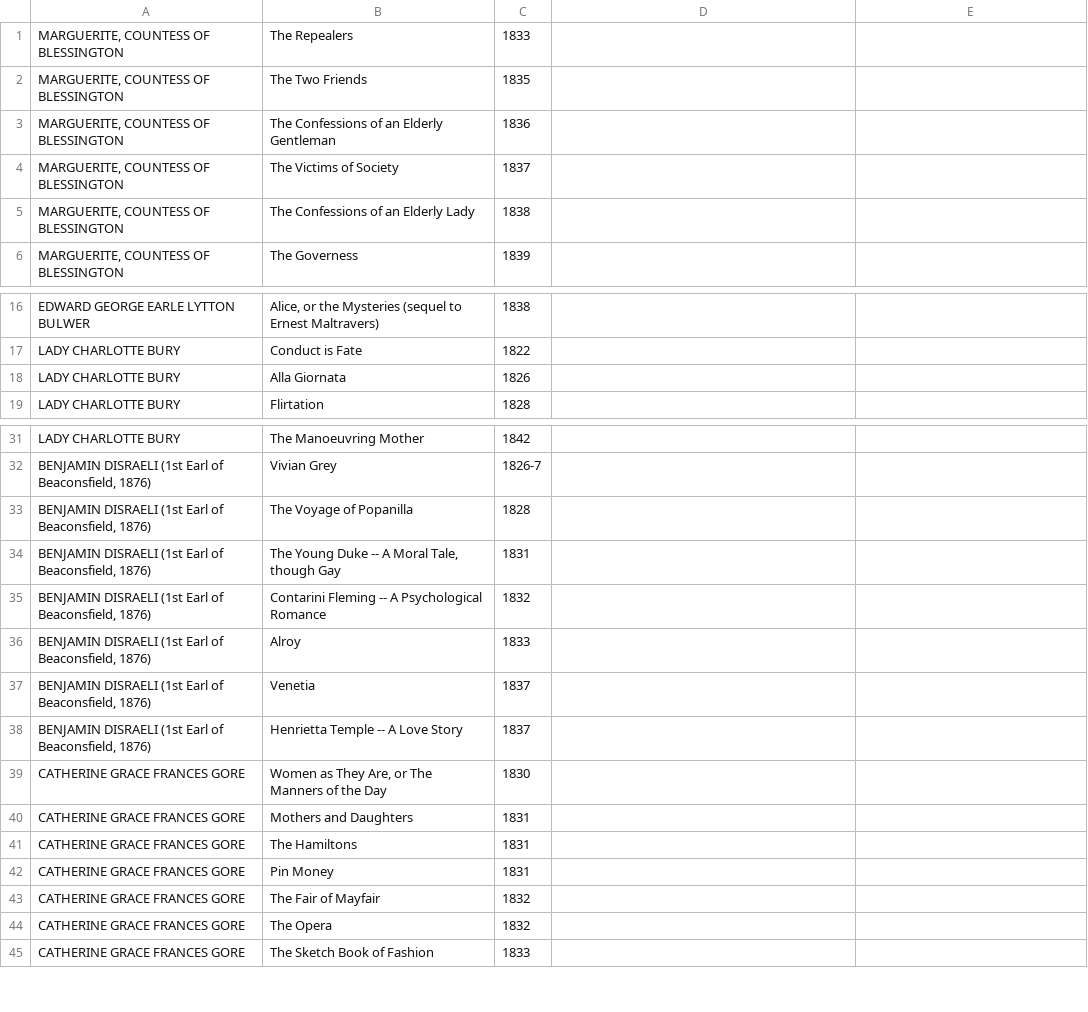
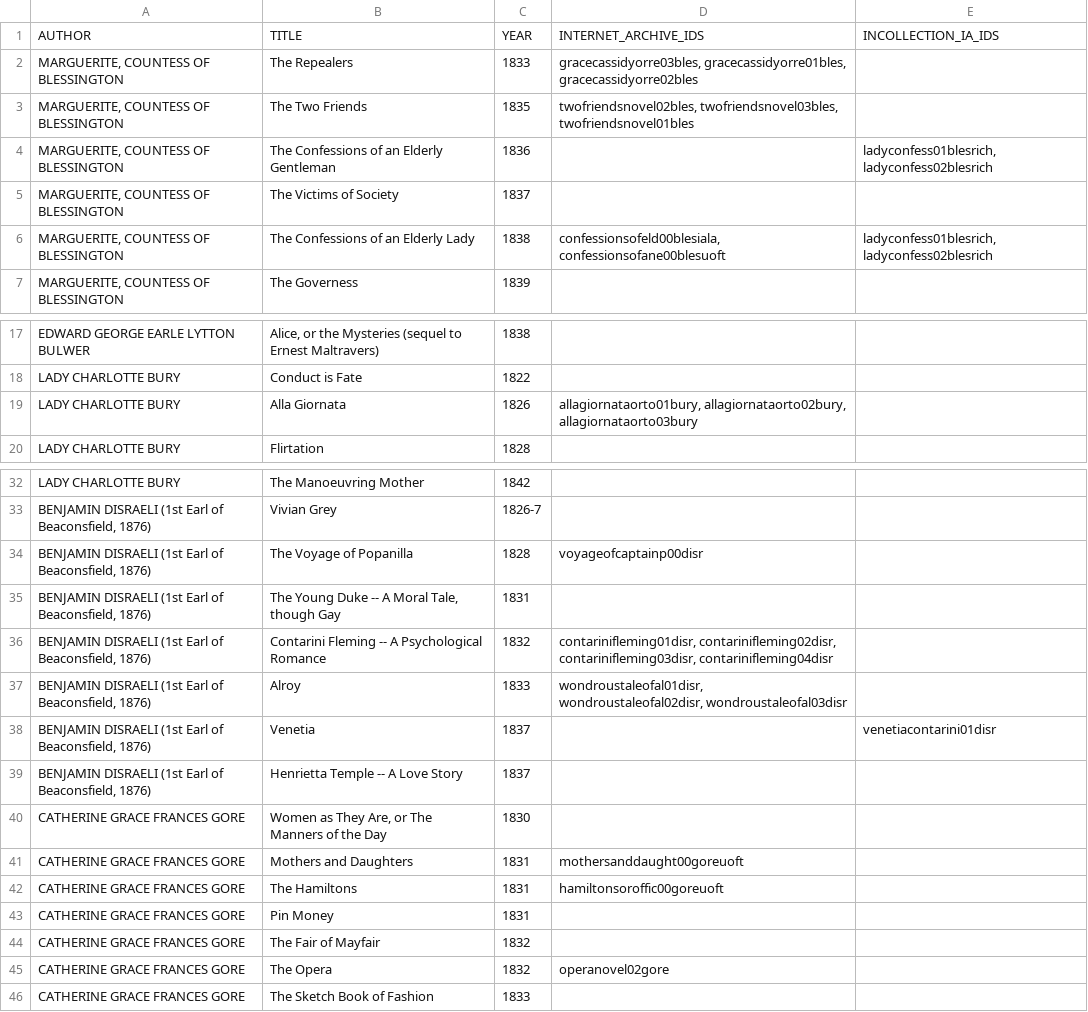
Before and after one commit to ariddell/datasets, a CSV file: silverfork/silver_fork_utf8.csv, drawn as a sheet; only a part is shown, gaps mark what is left out; the diff covers the shown part only.

Commit message:
Adding Internet Archive identifiers

```diff
--- a/silverfork/silver_fork_utf8.csv
+++ b/silverfork/silver_fork_utf8.csv
@@ -1,3 +1,4 @@
-MARGUERITE, COUNTESS OF BLESSINGTON|The Repealers|1833
-MARGUERITE, COUNTESS OF BLESSINGTON|The Two Friends|1835
-MARGUERITE, COUNTESS OF BLESSINGTON|The Confessions of an Elderly Gentleman|1836
+AUTHOR|TITLE|YEAR|INTERNET_ARCHIVE_IDS|INCOLLECTION_IA_IDS
+MARGUERITE, COUNTESS OF BLESSINGTON|The Repealers|1833|gracecassidyorre03bles, gracecassidyorre01bles, gracecassidyorre02bles|
+MARGUERITE, COUNTESS OF BLESSINGTON|The Two Friends|1835|twofriendsnovel02bles, twofriendsnovel03bles, twofriendsnovel01bles|
+MARGUERITE, COUNTESS OF BLESSINGTON|The Confessions of an Elderly Gentleman|1836||ladyconfess01blesrich, ladyconfess02blesrich
@@ -5 +6 @@ MARGUERITE, COUNTESS OF BLESSINGTON|The Victims of Society|1837
-MARGUERITE, COUNTESS OF BLESSINGTON|The Confessions of an Elderly Lady|1838
+MARGUERITE, COUNTESS OF BLESSINGTON|The Confessions of an Elderly Lady|1838|confessionsofeld00blesiala, confessionsofane00blesuoft|ladyconfess01blesrich, ladyconfess02blesrich
@@ -18 +19 @@ LADY CHARLOTTE BURY|Conduct is Fate|1822
-LADY CHARLOTTE BURY|Alla Giornata|1826
+LADY CHARLOTTE BURY|Alla Giornata|1826|allagiornataorto01bury, allagiornataorto02bury, allagiornataorto03bury|
@@ -33 +34 @@ BENJAMIN DISRAELI (1st Earl of Beaconsfield, 1876)|Vivian Grey|1826-7
-BENJAMIN DISRAELI (1st Earl of Beaconsfield, 1876)|The Voyage of Popanilla|1828
+BENJAMIN DISRAELI (1st Earl of Beaconsfield, 1876)|The Voyage of Popanilla|1828|voyageofcaptainp00disr|
@@ -35,3 +36,3 @@ BENJAMIN DISRAELI (1st Earl of Beaconsfield, 1876)|The Young Duke -- A Moral Tal
-BENJAMIN DISRAELI (1st Earl of Beaconsfield, 1876)|Contarini Fleming -- A Psychological Romance|1832
-BENJAMIN DISRAELI (1st Earl of Beaconsfield, 1876)|Alroy|1833
-BENJAMIN DISRAELI (1st Earl of Beaconsfield, 1876)|Venetia|1837
+BENJAMIN DISRAELI (1st Earl of Beaconsfield, 1876)|Contarini Fleming -- A Psychological Romance|1832|contarinifleming01disr, contarinifleming02disr, contarinifleming03disr, contarinifleming04disr|
+BENJAMIN DISRAELI (1st Earl of Beaconsfield, 1876)|Alroy|1833|wondroustaleofal01disr, wondroustaleofal02disr, wondroustaleofal03disr|
+BENJAMIN DISRAELI (1st Earl of Beaconsfield, 1876)|Venetia|1837||venetiacontarini01disr
@@ -40,2 +41,2 @@ CATHERINE GRACE FRANCES GORE|Women as They Are, or The Manners of the Day|1830
-CATHERINE GRACE FRANCES GORE|Mothers and Daughters|1831
-CATHERINE GRACE FRANCES GORE|The Hamiltons|1831
+CATHERINE GRACE FRANCES GORE|Mothers and Daughters|1831|mothersanddaught00goreuoft|
+CATHERINE GRACE FRANCES GORE|The Hamiltons|1831|hamiltonsoroffic00goreuoft|
@@ -44 +45 @@ CATHERINE GRACE FRANCES GORE|The Fair of Mayfair|1832
-CATHERINE GRACE FRANCES GORE|The Opera|1832
+CATHERINE GRACE FRANCES GORE|The Opera|1832|operanovel02gore|
```
Also changed, not shown: 1 edited cell elsewhere in this file.
